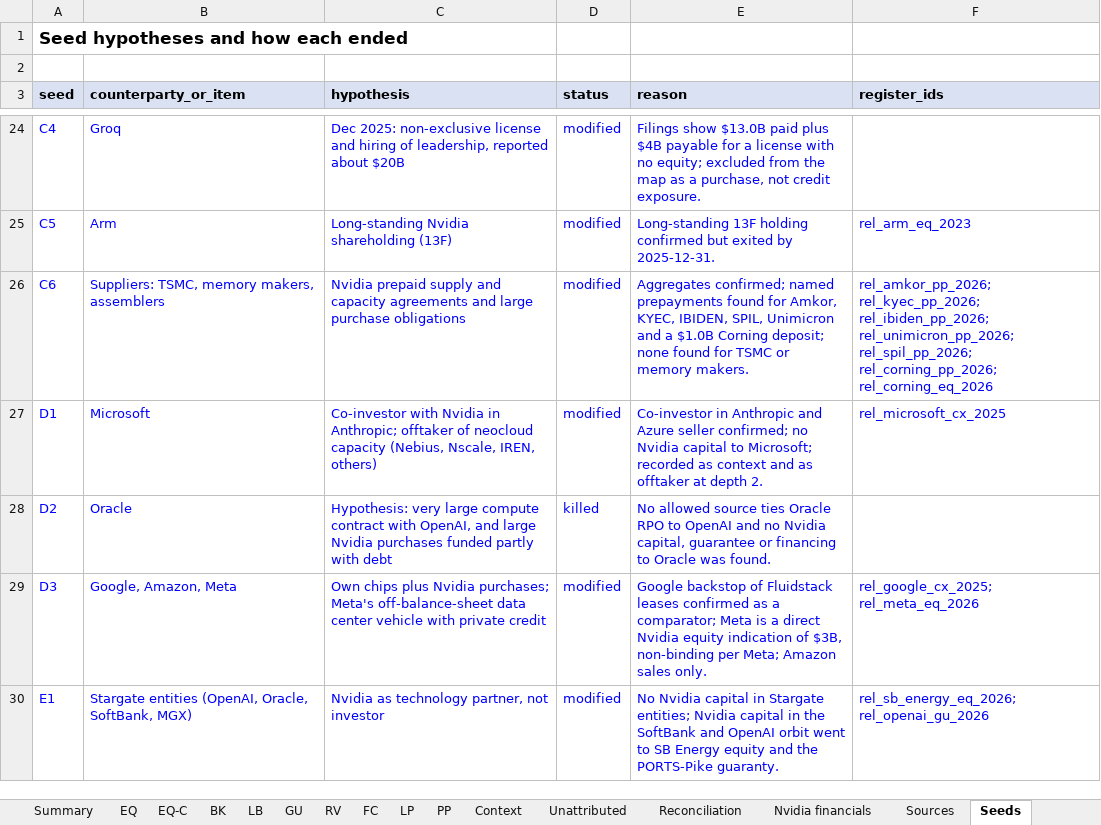
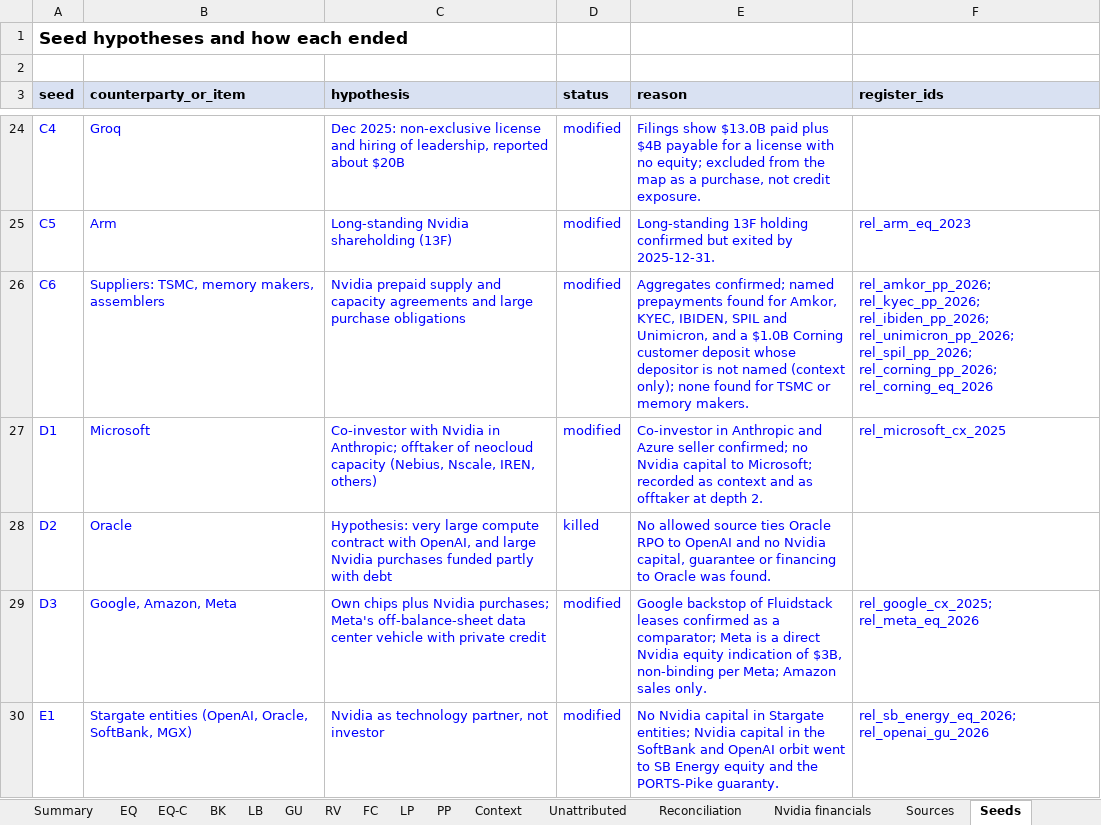
Before and after one commit to pancibus1709/Nvidia-, an Excel workbook: research/Nvidia_Exposure_Datapack.xlsx, sheet Seeds, drawn as a sheet; only a part is shown, gaps mark what is left out; values as stored, in another font and other column widths than the file's, no borders; the diff names each change by its address in the sheet, - before the commit and + after, or states it on an @@ line.

```diff
--- a/research/Nvidia_Exposure_Datapack.xlsx (sheet Seeds)
+++ b/research/Nvidia_Exposure_Datapack.xlsx (sheet Seeds)
-E26 (reason): …KYEC, IBIDEN, SPIL, Unimicron and a $1.0B Corning deposit; none found…
+E26 (reason): …KYEC, IBIDEN, SPIL and Unimicron, and a $1.0B Corning customer deposit whose depositor is not named (context only); none found…
```
Also changed, not shown: sheet Sources, 23 other files.
